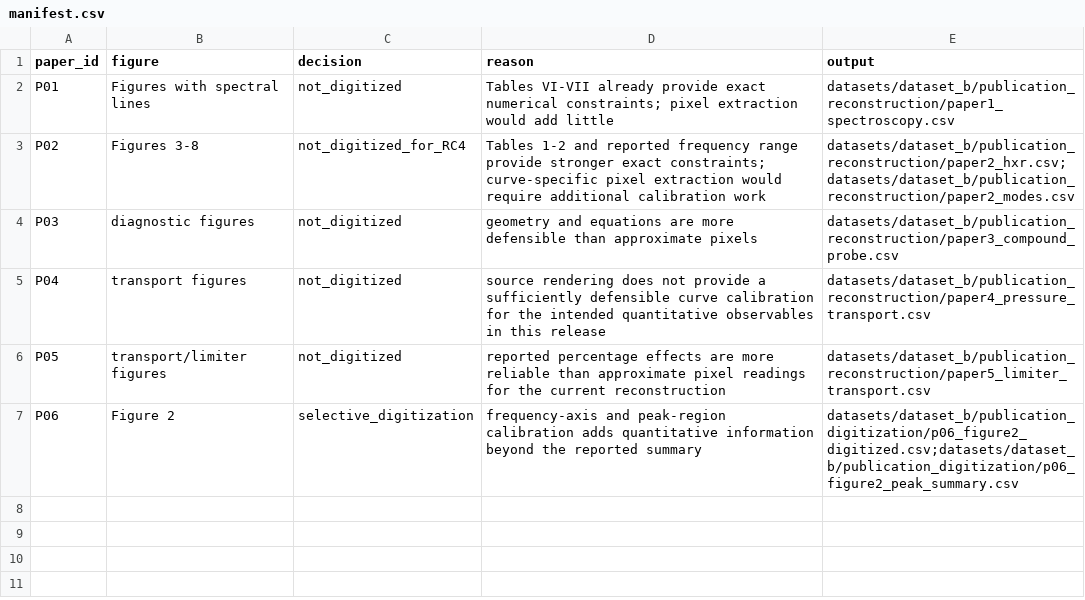
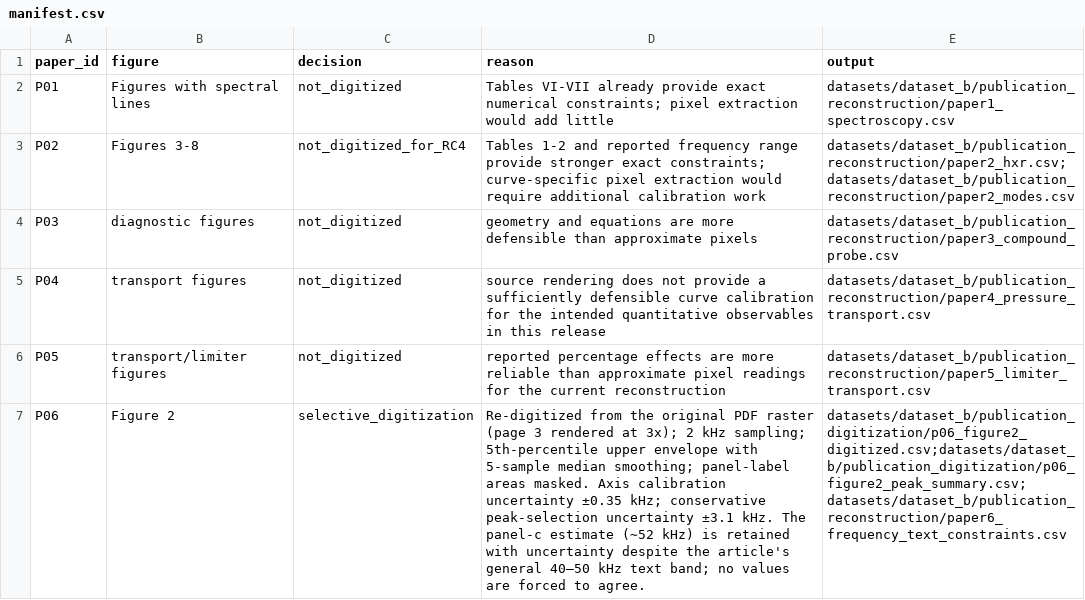
Before and after one commit to Ramin-Alipour/plasma-diagnostics-data-analysis, a CSV file: datasets/dataset_b/publication_digitization/manifest.csv, drawn as a sheet; the diff names each change by its address in the sheet, - before the commit and + after, or states it on an @@ line.

```diff
--- a/datasets/dataset_b/publication_digitization/manifest.csv
+++ b/datasets/dataset_b/publication_digitization/manifest.csv
-D7 (reason): frequency-axis and peak-region calibration adds quantitative information beyond the reported summary
+D7 (reason): Re-digitized from the original PDF raster (page 3 rendered at 3x); 2 kHz sampling; 5th-percentile upper envelope with 5-sample median smoothing; panel-label areas masked. Axis calibration uncertainty ±0.35 kHz; conservative peak-selection uncertainty ±3.1 kHz. The panel-c estimate (~52 kHz) is retained with uncertainty despite the article's general 40–50 kHz text band; no values are forced to agree.
-E7 (output): datasets/dataset_b/publication_digitization/p06_figure2_digitized.csv;datasets/dataset_b/publication_digitization/p06_figure2_peak_summary.csv
+E7 (output): datasets/dataset_b/publication_digitization/p06_figure2_digitized.csv;datasets/dataset_b/publication_digitization/p06_figure2_peak_summary.csv;datasets/dataset_b/publication_reconstruction/paper6_frequency_text_constraints.csv
```
Also changed, not shown: datasets/dataset_b/column_provenance.csv, datasets/dataset_b/publication_digitization/p06_figure2_peak_summary.csv, 16 other files.
